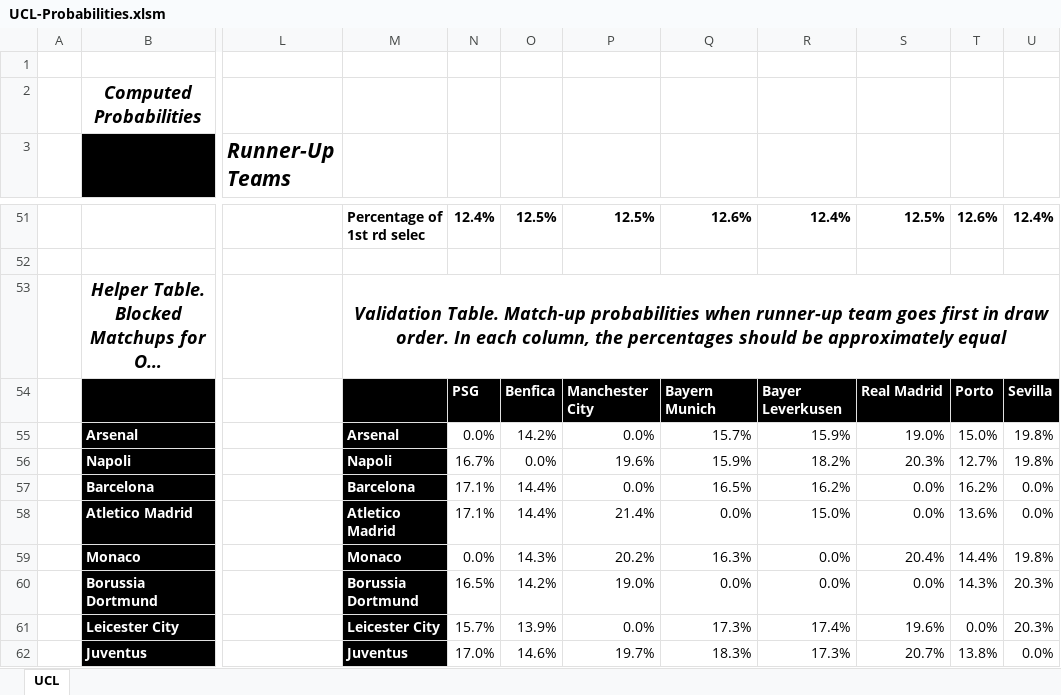
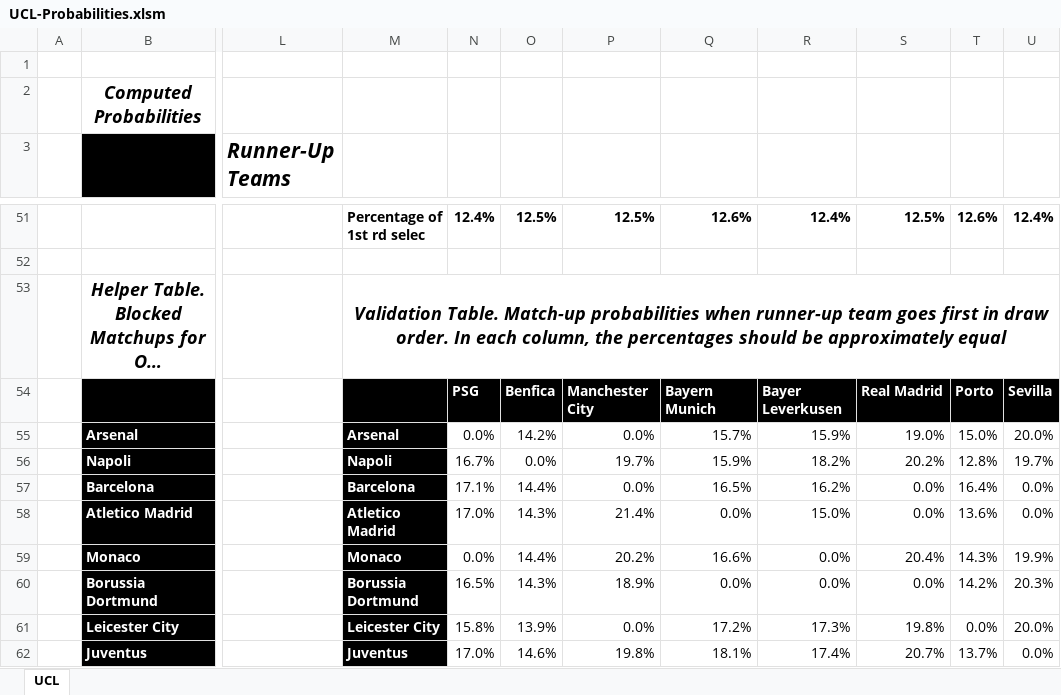
Before and after one commit to cap273/UEFA-Champions-League-R16-Probabilities, an Excel workbook: UCL-Probabilities.xlsm, sheet UCL, drawn as a sheet; only a part is shown, gaps mark what is left out; long unchanged cells end in …; values as stored, in another font and other column widths than the file's, no borders; charts and pictures and conditional formats not drawn; the diff covers the shown part only; the diff names each change by its address in the sheet, - before the commit and + after, or states it on an @@ line.

```diff
--- a/UCL-Probabilities.xlsm (sheet UCL)
+++ b/UCL-Probabilities.xlsm (sheet UCL)
-U55: 19.8%
+U55: 20.0%
-P56: 19.6%
+P56: 19.7%
-S56: 20.3%
+S56: 20.2%
-T56: 12.7%
+T56: 12.8%
-U56: 19.8%
+U56: 19.7%
-T57: 16.2%
+T57: 16.4%
-N58: 17.1%
+N58: 17.0%
-O58: 14.4%
+O58: 14.3%
-O59: 14.3%
+O59: 14.4%
-Q59: 16.3%
+Q59: 16.6%
-T59: 14.4%
+T59: 14.3%
-U59: 19.8%
+U59: 19.9%
-O60: 14.2%
+O60: 14.3%
-P60: 19.0%
+P60: 18.9%
-T60: 14.3%
+T60: 14.2%
-N61: 15.7%
+N61: 15.8%
-Q61: 17.3%
+Q61: 17.2%
-R61: 17.4%
+R61: 17.3%
-S61: 19.6%
+S61: 19.8%
-U61: 20.3%
+U61: 20.0%
-P62: 19.7%
+P62: 19.8%
-Q62: 18.3%
+Q62: 18.1%
-R62: 17.3%
+R62: 17.4%
-T62: 13.8%
+T62: 13.7%
```
Also changed, not shown: 14 added rows, 14 removed rows and 27 edited cells elsewhere in this sheet, charts or pictures.
